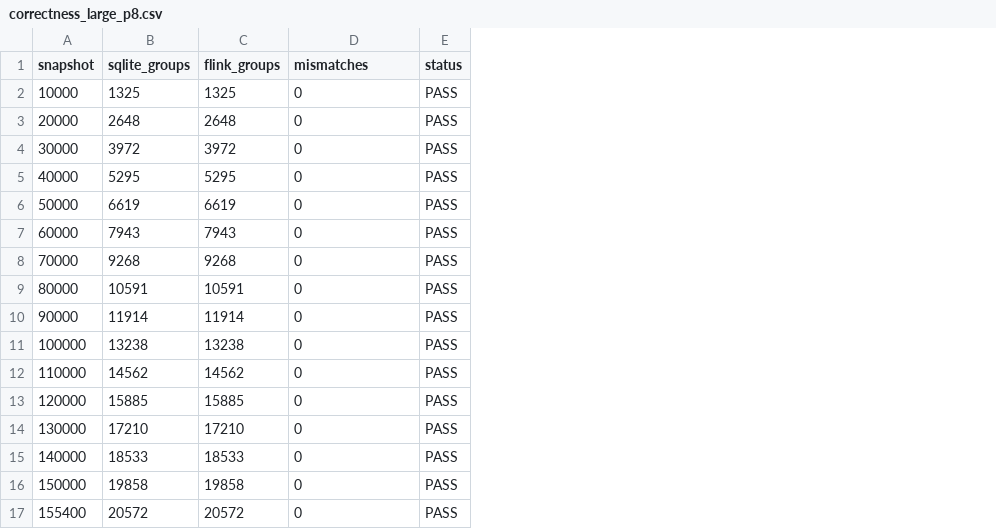
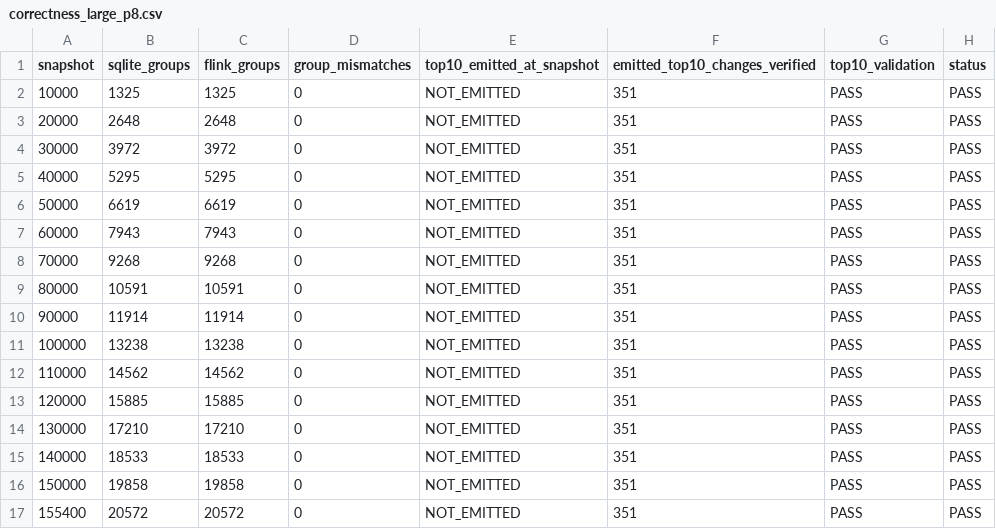
Before and after one commit to silverpioup/Self-Project, a CSV file: results/correctness_large_p8.csv, drawn as a sheet; the diff names each change by its address in the sheet, - before the commit and + after, or states it on an @@ line.

```diff
--- a/results/correctness_large_p8.csv
+++ b/results/correctness_large_p8.csv
+column E (top10_emitted_at_snapshot), rows 2-17: all NOT_EMITTED
+column F (emitted_top10_changes_verified), rows 2-17: all 351
+column G (top10_validation), rows 2-17: all PASS
-D1: mismatches
+D1: group_mismatches
```
Also changed, not shown: results/correctness_sample_p4.csv, 36 other files.
